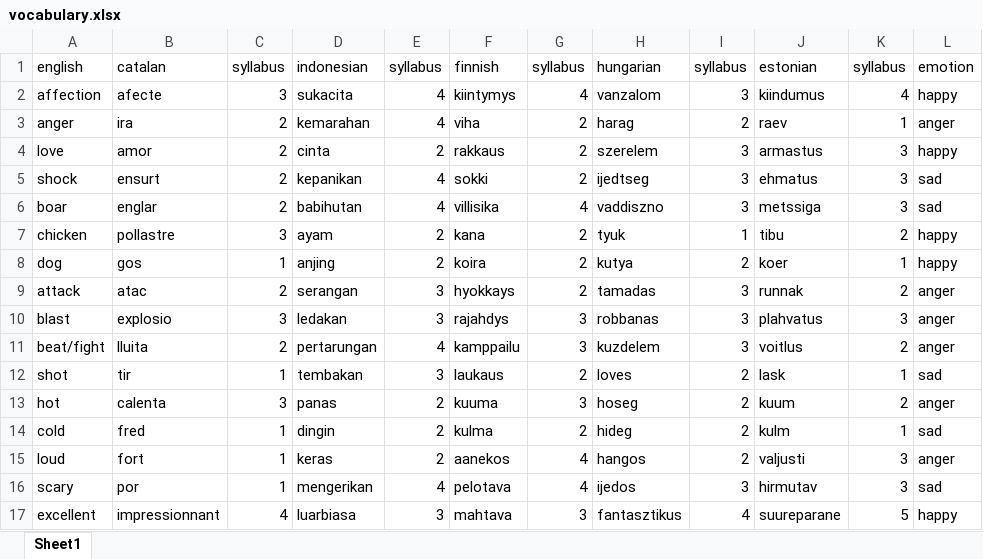
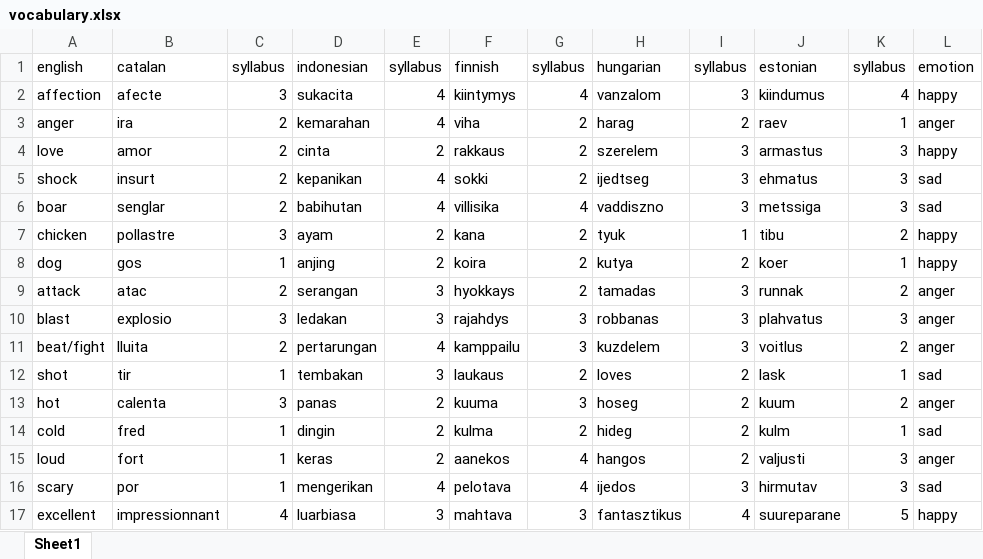
Before and after one commit to yahuann/Computer-Audio, an Excel workbook: project/data/audio src/vocabulary.xlsx, sheet Sheet1, drawn as a sheet; only a part is shown; values as stored, in another font and other column widths than the file's, no borders; the diff names each change by its address in the sheet, - before the commit and + after, or states it on an @@ line.

```diff
--- a/project/data/audio src/vocabulary.xlsx (sheet Sheet1)
+++ b/project/data/audio src/vocabulary.xlsx (sheet Sheet1)
-B5: ensurt
+B5: insurt
-B6: englar
+B6: senglar
```
Also changed, not shown: 1 other file.
